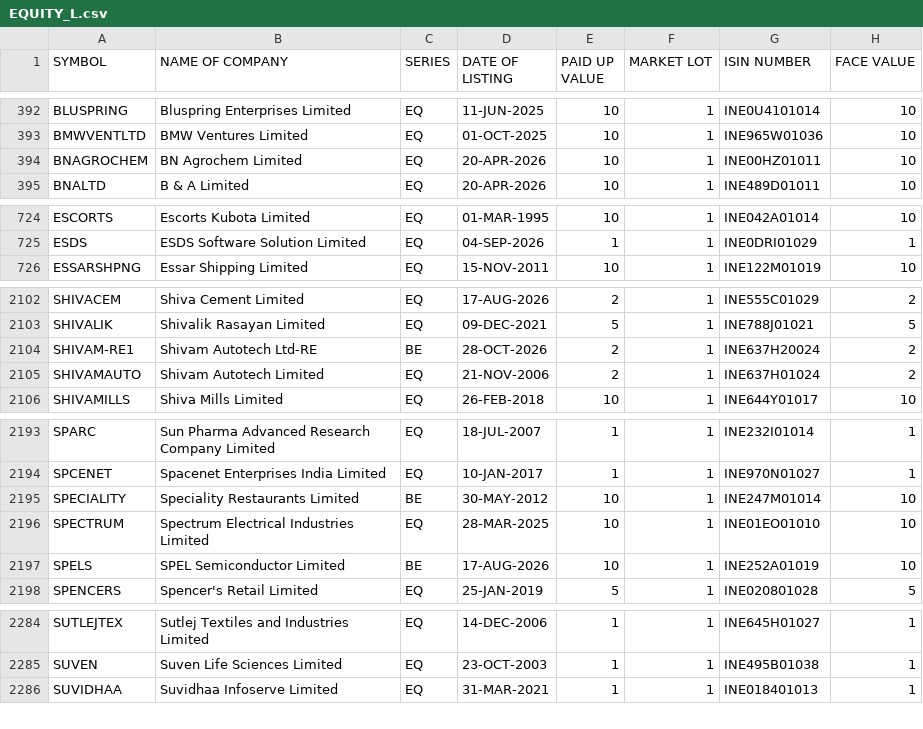
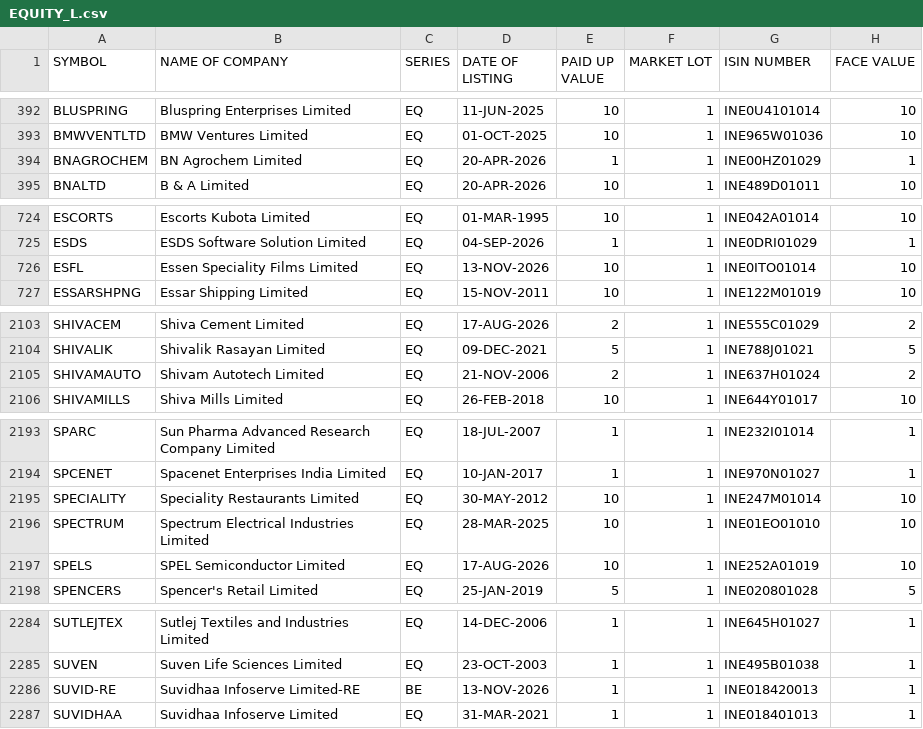
Before and after one commit to bhalekarabhijit/alphabets, a CSV file: EQUITY_L.csv, drawn as a sheet; only a part is shown, gaps mark what is left out; the diff covers the shown part only.

Commit message:
📋 NSE universe refresh 2026-11-16

```diff
--- a/EQUITY_L.csv
+++ b/EQUITY_L.csv
@@ -393,3 +393,3 @@ BLUSPRING,Bluspring Enterprises Limited,EQ,11-JUN-2025,10,1,INE0U4101014,10
 BMWVENTLTD,BMW Ventures Limited,EQ,01-OCT-2025,10,1,INE965W01036,10
-BNAGROCHEM,BN Agrochem Limited,EQ,20-APR-2026,10,1,INE00HZ01011,10
+BNAGROCHEM,BN Agrochem Limited,EQ,20-APR-2026,1,1,INE00HZ01029,1
 BNALTD,B & A Limited,EQ,20-APR-2026,10,1,INE489D01011,10
@@ -725,2 +725,3 @@ ESCORTS,Escorts Kubota Limited,EQ,01-MAR-1995,10,1,INE042A01014,10
 ESDS,ESDS Software Solution Limited,EQ,04-SEP-2026,1,1,INE0DRI01029,1
+ESFL,Essen Speciality Films Limited,EQ,13-NOV-2026,10,1,INE0ITO01014,10
 ESSARSHPNG,Essar Shipping Limited,EQ,15-NOV-2011,10,1,INE122M01019,10
@@ -2103,3 +2104,2 @@ SHIVACEM,Shiva Cement Limited,EQ,17-AUG-2026,2,1,INE555C01029,2
 SHIVALIK,Shivalik Rasayan Limited,EQ,09-DEC-2021,5,1,INE788J01021,5
-SHIVAM-RE1,Shivam Autotech Ltd-RE,BE,28-OCT-2026,2,1,INE637H20024,2
 SHIVAMAUTO,Shivam Autotech Limited,EQ,21-NOV-2006,2,1,INE637H01024,2
@@ -2194,5 +2194,5 @@ SPARC,Sun Pharma Advanced Research Company Limited,EQ,18-JUL-2007,1,1,INE232I010
 SPCENET,Spacenet Enterprises India Limited,EQ,10-JAN-2017,1,1,INE970N01027,1
-SPECIALITY,Speciality Restaurants Limited,BE,30-MAY-2012,10,1,INE247M01014,10
+SPECIALITY,Speciality Restaurants Limited,EQ,30-MAY-2012,10,1,INE247M01014,10
 SPECTRUM,Spectrum Electrical Industries Limited,EQ,28-MAR-2025,10,1,INE01EO01010,10
-SPELS,SPEL Semiconductor Limited,BE,17-AUG-2026,10,1,INE252A01019,10
+SPELS,SPEL Semiconductor Limited,EQ,17-AUG-2026,10,1,INE252A01019,10
 SPENCERS,Spencer's Retail Limited,EQ,25-JAN-2019,5,1,INE020801028,5
@@ -2285,2 +2285,3 @@ SUTLEJTEX,Sutlej Textiles and Industries Limited,EQ,14-DEC-2006,1,1,INE645H01027
 SUVEN,Suven Life Sciences Limited,EQ,23-OCT-2003,1,1,INE495B01038,1
+SUVID-RE,Suvidhaa Infoserve Limited-RE,BE,13-NOV-2026,1,1,INE018420013,1
 SUVIDHAA,Suvidhaa Infoserve Limited,EQ,31-MAR-2021,1,1,INE018401013,1
```
Also changed, not shown: 18 edited cells elsewhere in this file.
